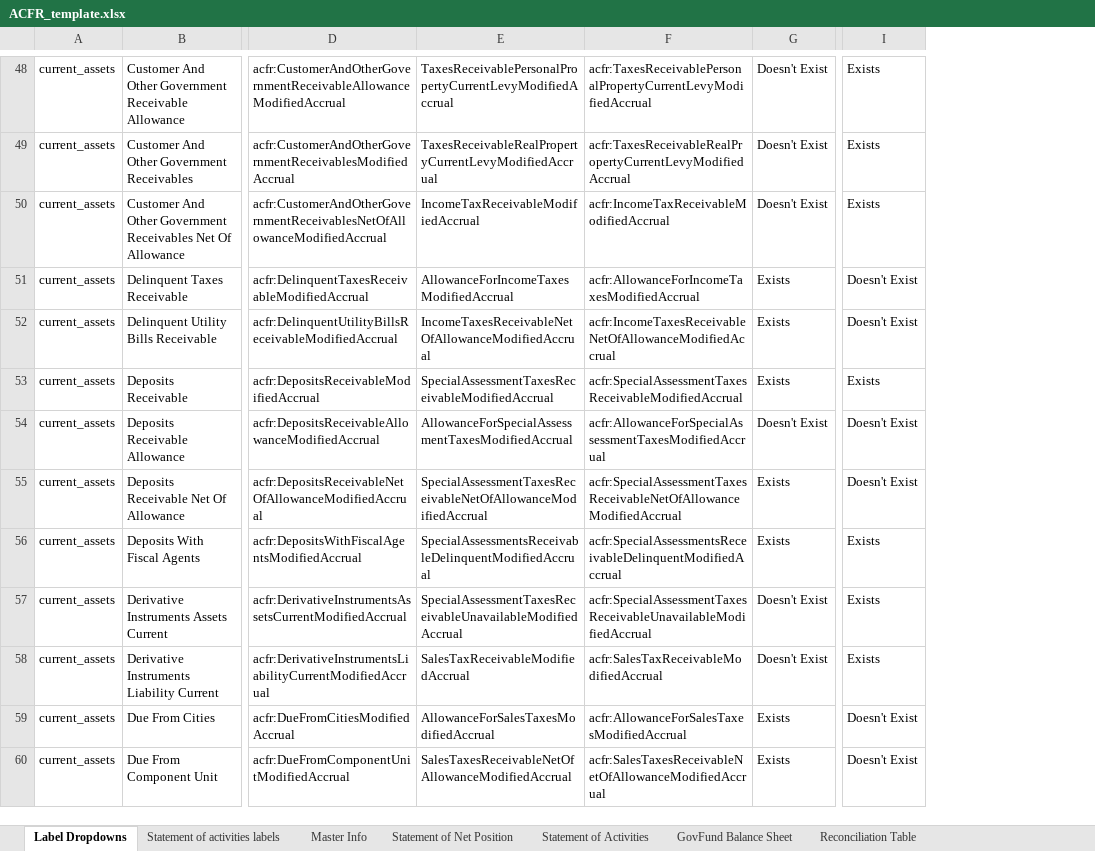
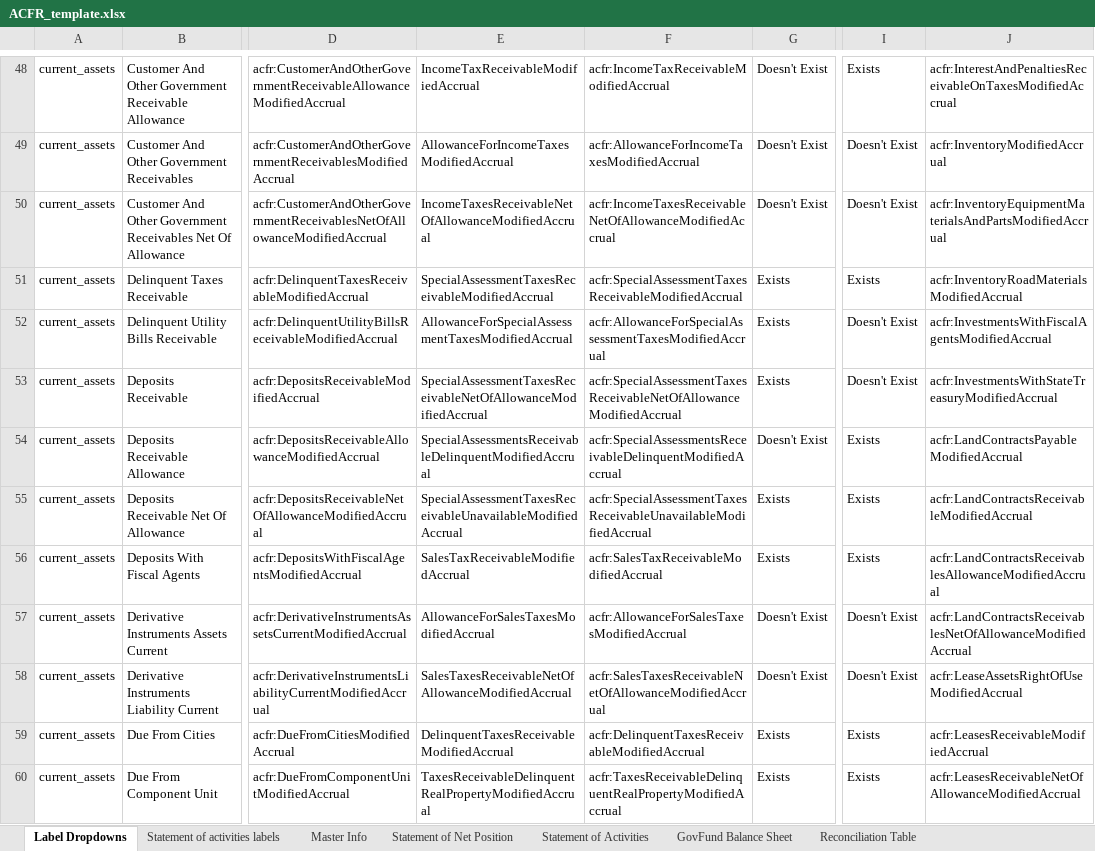
Before and after one commit to closup/process-xbrl, an Excel workbook: static/input_files/ACFR_template.xlsx, sheet Label Dropdowns, drawn as a sheet; only a part is shown, gaps mark what is left out; values as stored, in another font and other column widths than the file's, no borders; the diff covers the shown part only; the diff names each change by its address in the sheet, - before the commit and + after, or states it on an @@ line.

```diff
--- a/static/input_files/ACFR_template.xlsx (sheet Label Dropdowns)
+++ b/static/input_files/ACFR_template.xlsx (sheet Label Dropdowns)
+column J, rows 48-60: acfr:InterestAndPenaltiesReceivableOnTaxesModifiedAccrual | acfr:InventoryModifiedAccrual | acfr:InventoryEquipmentMaterialsAndPartsModifiedAccrual | acfr:InventoryRoadMaterialsModifiedAccrual | acfr:InvestmentsWithFiscalAgentsModifiedAccrual | acfr:InvestmentsWithStateTreasuryModifiedAccrual | acfr:LandContractsPayableModifiedAccrual | acfr:LandContractsReceivableModifiedAccrual | acfr:LandContractsReceivablesAllowanceModifiedAccrual | acfr:LandContractsReceivablesNetOfAllowanceModifiedAccrual | acfr:LeaseAssetsRightOfUseModifiedAccrual | acfr:LeasesReceivableModifiedAccrual | acfr:LeasesReceivableNetOfAllowanceModifiedAccrual
-E48: TaxesReceivablePersonalPropertyCurrentLevyModifiedAccrual
+E48: IncomeTaxReceivableModifiedAccrual
-F48: acfr:TaxesReceivablePersonalPropertyCurrentLevyModifiedAccrual
+F48: acfr:IncomeTaxReceivableModifiedAccrual
-E49: TaxesReceivableRealPropertyCurrentLevyModifiedAccrual
+E49: AllowanceForIncomeTaxesModifiedAccrual
-F49: acfr:TaxesReceivableRealPropertyCurrentLevyModifiedAccrual
+F49: acfr:AllowanceForIncomeTaxesModifiedAccrual
-I49:I50: Exists
+I49:I50: Doesn't Exist
-E50: IncomeTaxReceivableModifiedAccrual
+E50: IncomeTaxesReceivableNetOfAllowanceModifiedAccrual
-F50: acfr:IncomeTaxReceivableModifiedAccrual
+F50: acfr:IncomeTaxesReceivableNetOfAllowanceModifiedAccrual
-E51: AllowanceForIncomeTaxesModifiedAccrual
+E51: SpecialAssessmentTaxesReceivableModifiedAccrual
-F51: acfr:AllowanceForIncomeTaxesModifiedAccrual
+F51: acfr:SpecialAssessmentTaxesReceivableModifiedAccrual
-I51: Doesn't Exist
+I51: Exists
-E52: IncomeTaxesReceivableNetOfAllowanceModifiedAccrual
+E52: AllowanceForSpecialAssessmentTaxesModifiedAccrual
-F52: acfr:IncomeTaxesReceivableNetOfAllowanceModifiedAccrual
+F52: acfr:AllowanceForSpecialAssessmentTaxesModifiedAccrual
-E53: SpecialAssessmentTaxesReceivableModifiedAccrual
+E53: SpecialAssessmentTaxesReceivableNetOfAllowanceModifiedAccrual
-F53: acfr:SpecialAssessmentTaxesReceivableModifiedAccrual
+F53: acfr:SpecialAssessmentTaxesReceivableNetOfAllowanceModifiedAccrual
-I53: Exists
+I53: Doesn't Exist
-E54: AllowanceForSpecialAssessmentTaxesModifiedAccrual
+E54: SpecialAssessmentsReceivableDelinquentModifiedAccrual
-F54: acfr:AllowanceForSpecialAssessmentTaxesModifiedAccrual
+F54: acfr:SpecialAssessmentsReceivableDelinquentModifiedAccrual
-I54:I55: Doesn't Exist
+I54:I55: Exists
-E55: SpecialAssessmentTaxesReceivableNetOfAllowanceModifiedAccrual
+E55: SpecialAssessmentTaxesReceivableUnavailableModifiedAccrual
-F55: acfr:SpecialAssessmentTaxesReceivableNetOfAllowanceModifiedAccrual
+F55: acfr:SpecialAssessmentTaxesReceivableUnavailableModifiedAccrual
-E56: SpecialAssessmentsReceivableDelinquentModifiedAccrual
+E56: SalesTaxReceivableModifiedAccrual
-F56: acfr:SpecialAssessmentsReceivableDelinquentModifiedAccrual
+F56: acfr:SalesTaxReceivableModifiedAccrual
-E57: SpecialAssessmentTaxesReceivableUnavailableModifiedAccrual
+E57: AllowanceForSalesTaxesModifiedAccrual
-F57: acfr:SpecialAssessmentTaxesReceivableUnavailableModifiedAccrual
+F57: acfr:AllowanceForSalesTaxesModifiedAccrual
-I57:I58: Exists
+I57:I58: Doesn't Exist
-E58: SalesTaxReceivableModifiedAccrual
+E58: SalesTaxesReceivableNetOfAllowanceModifiedAccrual
-F58: acfr:SalesTaxReceivableModifiedAccrual
+F58: acfr:SalesTaxesReceivableNetOfAllowanceModifiedAccrual
-E59: AllowanceForSalesTaxesModifiedAccrual
+E59: DelinquentTaxesReceivableModifiedAccrual
-F59: acfr:AllowanceForSalesTaxesModifiedAccrual
+F59: acfr:DelinquentTaxesReceivableModifiedAccrual
-I59:I60: Doesn't Exist
+I59:I60: Exists
-E60: SalesTaxesReceivableNetOfAllowanceModifiedAccrual
+E60: TaxesReceivableDelinquentRealPropertyModifiedAccrual
-F60: acfr:SalesTaxesReceivableNetOfAllowanceModifiedAccrual
+F60: acfr:TaxesReceivableDelinquentRealPropertyModifiedAccrual
```
Also changed, not shown: 555 edited cells elsewhere in this sheet.
